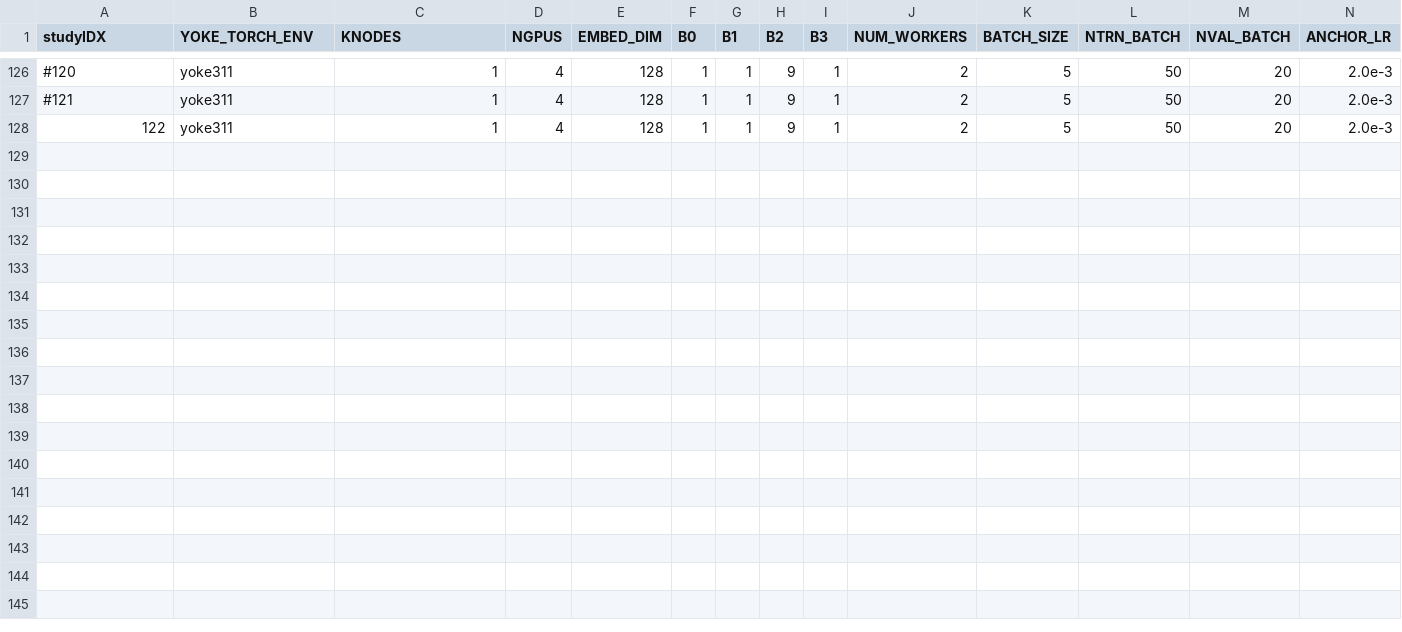
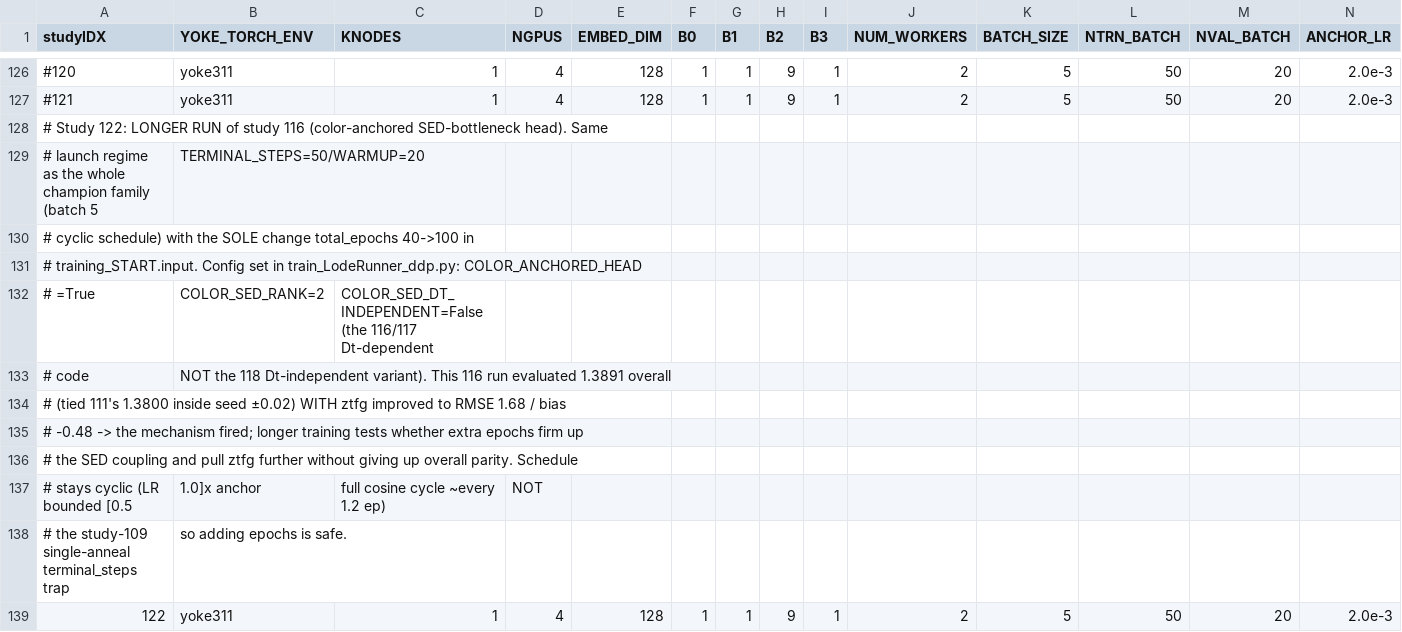
Before and after one commit to atoivonen13/Yoke, a CSV file: applications/harnesses/KN_loderunner/ddp_production.csv, drawn as a sheet; only a part is shown, gaps mark what is left out; rows hold the shown columns only; the diff names each change by its address in the sheet, - before the commit and + after, or states it on an @@ line.

Commit message:
123 100 epoch run

```diff
--- a/applications/harnesses/KN_loderunner/ddp_production.csv
+++ b/applications/harnesses/KN_loderunner/ddp_production.csv
+row 128: # Study 122: LONGER RUN of study 116 (color-anchored SED-bottleneck head). Same
+row 129: # launch regime as the whole champion family (batch 5 | TERMINAL_STEPS=50/WARMUP=20
+row 130: # cyclic schedule) with the SOLE change total_epochs 40->100 in
+row 131: # training_START.input. Config set in train_LodeRunner_ddp.py: COLOR_ANCHORED_HEAD
+row 132: # =True | COLOR_SED_RANK=2 | COLOR_SED_DT_INDEPENDENT=False (the 116/117 Dt-dependent
+row 133: # code | NOT the 118 Dt-independent variant). This 116 run evaluated 1.3891 overall
+row 134: # (tied 111's 1.3800 inside seed ±0.02) WITH ztfg improved to RMSE 1.68 / bias
+row 135: # -0.48 -> the mechanism fired; longer training tests whether extra epochs firm up
+row 136: # the SED coupling and pull ztfg further without giving up overall parity. Schedule
+row 137: # stays cyclic (LR bounded [0.5 | 1.0]x anchor | full cosine cycle ~every 1.2 ep) | NOT
+row 138: # the study-109 single-anneal terminal_steps trap | so adding epochs is safe.
```
Also changed, not shown: 2 other files.
